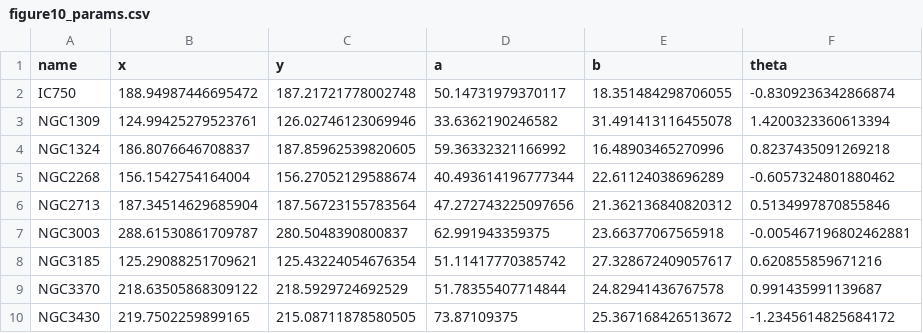
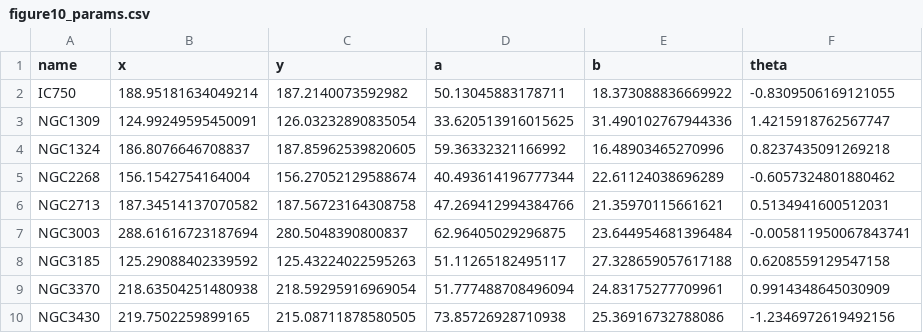
Before and after one commit to cora-schallock/gofher-data, a CSV file: sdss/with_u_band/figure10_params.csv, drawn as a sheet; only a part is shown; the diff covers the shown part only.

```diff
--- a/sdss/with_u_band/figure10_params.csv
+++ b/sdss/with_u_band/figure10_params.csv
@@ -1,10 +1,10 @@
 name,x,y,a,b,theta
-IC750,188.94987446695472,187.21721778002748,50.14731979370117,18.351484298706055,-0.8309236342866874
-NGC1309,124.99425279523761,126.02746123069946,33.6362190246582,31.491413116455078,1.4200323360613394
+IC750,188.95181634049214,187.2140073592982,50.13045883178711,18.373088836669922,-0.8309506169121055
+NGC1309,124.99249595450091,126.03232890835054,33.620513916015625,31.490102767944336,1.4215918762567747
 NGC1324,186.8076646708837,187.85962539820605,59.36332321166992,16.48903465270996,0.8237435091269218
 NGC2268,156.1542754164004,156.27052129588674,40.493614196777344,22.61124038696289,-0.6057324801880462
-NGC2713,187.34514629685904,187.56723155783564,47.272743225097656,21.362136840820312,0.5134997870855846
-NGC3003,288.61530861709787,280.5048390800837,62.991943359375,23.66377067565918,-0.005467196802462881
-NGC3185,125.29088251709621,125.43224054676354,51.11417770385742,27.328672409057617,0.620855859671216
-NGC3370,218.63505868309122,218.5929724692529,51.78355407714844,24.82941436767578,0.991435991139687
-NGC3430,219.7502259899165,215.08711878580505,73.87109375,25.367168426513672,-1.2345614825684172
+NGC2713,187.34514137070582,187.56723164308758,47.269412994384766,21.35970115661621,0.5134941600512031
+NGC3003,288.61616723187694,280.5048390800837,62.96405029296875,23.644954681396484,-0.005811950067843741
+NGC3185,125.29088402339592,125.43224022595263,51.11265182495117,27.328659057617188,0.6208559129547158
+NGC3370,218.63504251480938,218.59295916969054,51.777488708496094,24.83175277709961,0.9914348645030909
+NGC3430,219.7502259899165,215.08711878580505,73.85726928710938,25.36916732788086,-1.2346972619492156
```
Also changed, not shown: 74 edited cells elsewhere in this file, sdss/with_u_band/figure10_verbose.csv, sdss/with_u_band/figure11_verbose.csv, 9 other files.
